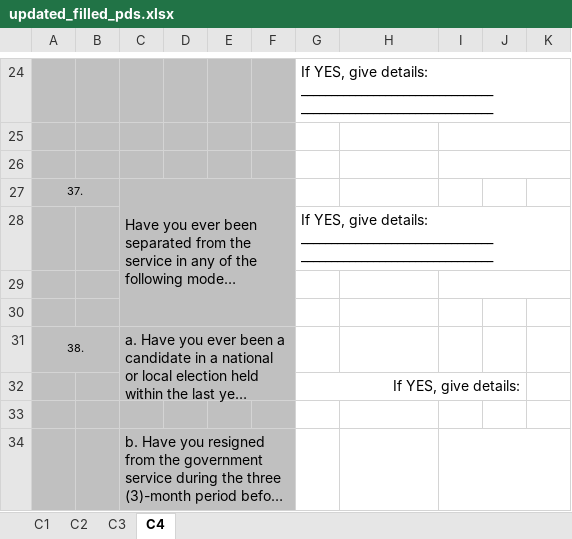
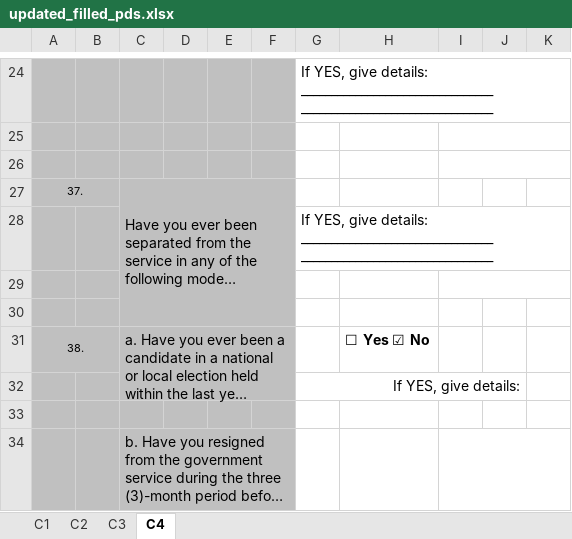
Before and after one commit to PUPT-HRIS/PUPTHRIS, an Excel workbook: backend/temp/updated_filled_pds.xlsx, sheet C4, drawn as a sheet; only a part is shown, gaps mark what is left out; long unchanged cells end in …; values as stored, in another font and other column widths than the file's, no borders; charts and pictures not drawn; the diff covers the shown part only; the diff names each change by its address in the sheet, - before the commit and + after, or states it on an @@ line.

```diff
--- a/backend/temp/updated_filled_pds.xlsx (sheet C4)
+++ b/backend/temp/updated_filled_pds.xlsx (sheet C4)
-H31: (empty)
+H31: ☐ Yes ☑ No
```
Also changed, not shown: 8 edited cells elsewhere in this sheet, 3 other files.
